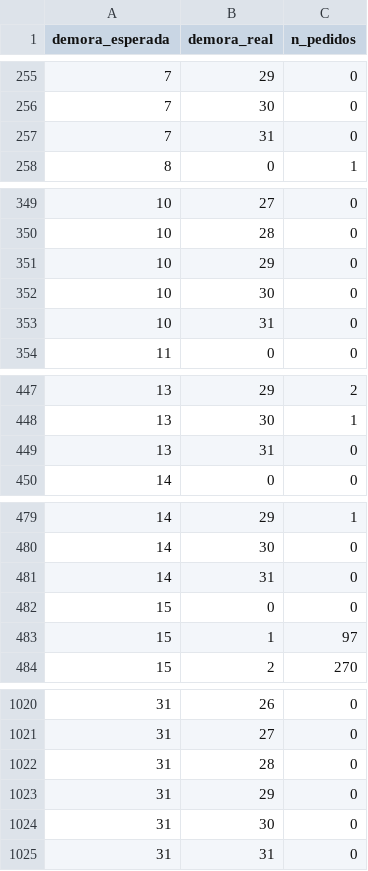
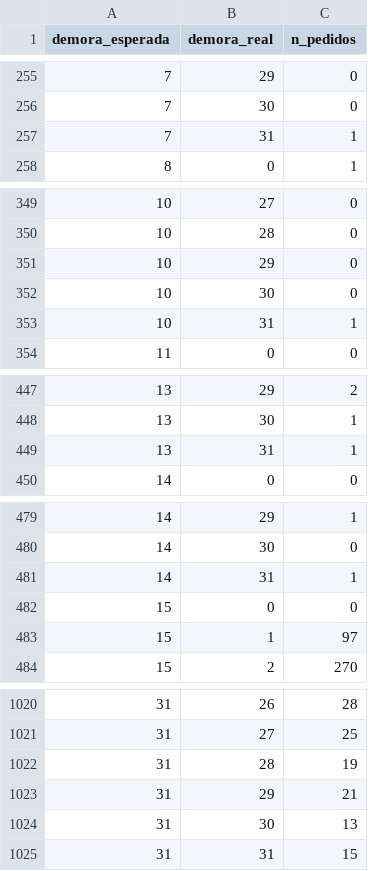
Before and after one commit to fkeiler/ExploracaoECommerce, a CSV file: data/shipping_heatmap.csv, drawn as a sheet; only a part is shown, gaps mark what is left out; the diff covers the shown part only.

```diff
--- a/data/shipping_heatmap.csv
+++ b/data/shipping_heatmap.csv
@@ -256,3 +256,3 @@ demora_esperada,demora_real,n_pedidos
 7,30,0
-7,31,0
+7,31,1
 8,0,1
@@ -352,3 +352,3 @@ demora_esperada,demora_real,n_pedidos
 10,30,0
-10,31,0
+10,31,1
 11,0,0
@@ -448,3 +448,3 @@ demora_esperada,demora_real,n_pedidos
 13,30,1
-13,31,0
+13,31,1
 14,0,0
@@ -480,3 +480,3 @@ demora_esperada,demora_real,n_pedidos
 14,30,0
-14,31,0
+14,31,1
 15,0,0
@@ -1020,6 +1020,6 @@ demora_esperada,demora_real,n_pedidos
-31,26,0
-31,27,0
-31,28,0
-31,29,0
-31,30,0
-31,31,0
+31,26,28
+31,27,25
+31,28,19
+31,29,21
+31,30,13
+31,31,15
```
Also changed, not shown: 40 edited cells elsewhere in this file, 4 other files.
